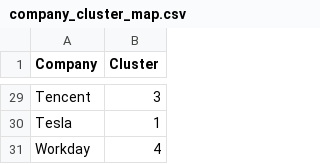
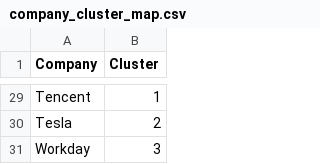
Before and after one commit to fabio2k3/AlphaTech-Analyzer, a CSV file: data/processed/clustering/company_cluster_map.csv, drawn as a sheet; only a part is shown, gaps mark what is left out; the diff covers the shown part only; the diff names each change by its address in the sheet, - before the commit and + after, or states it on an @@ line.

```diff
--- a/data/processed/clustering/company_cluster_map.csv
+++ b/data/processed/clustering/company_cluster_map.csv
-B29 (Cluster): 3
+B29 (Cluster): 1
-B30 (Cluster): 1
+B30 (Cluster): 2
-B31 (Cluster): 4
+B31 (Cluster): 3
```
Also changed, not shown: 24 edited cells elsewhere in this file, data/processed/clustering/agg_with_clusters_full.csv, data/processed/clustering/cluster_profiles.csv, 7 other files.
